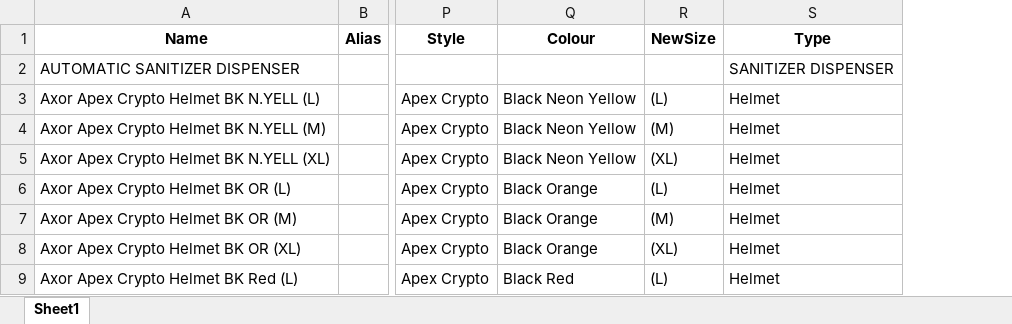
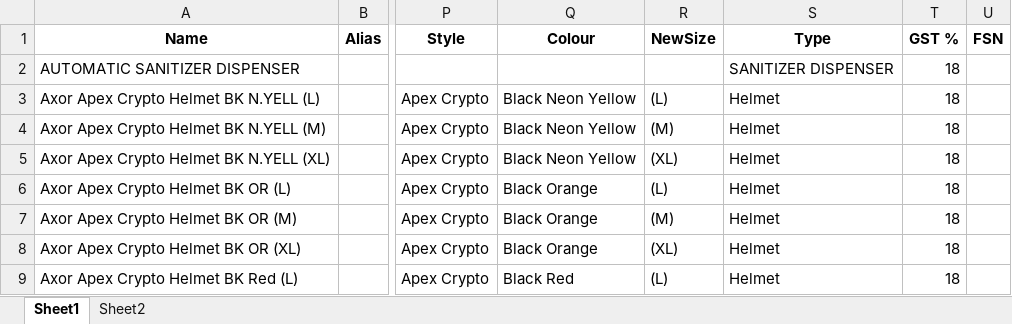
Before and after one commit to ryderautoblr/Automation, an Excel workbook: Bizmate/Comp0009_ListofItemsNewNew.xlsx, sheet Sheet1, drawn as a sheet; only a part is shown, gaps mark what is left out; values as stored, in another font and other column widths than the file's, no borders; the diff names each change by its address in the sheet, - before the commit and + after, or states it on an @@ line.

Commit message:
added GST and FSN

```diff
--- a/Bizmate/Comp0009_ListofItemsNewNew.xlsx (sheet Sheet1)
+++ b/Bizmate/Comp0009_ListofItemsNewNew.xlsx (sheet Sheet1)
+sheet tab: Sheet2
+column T (GST %), rows 2-9: all 18
+column U (FSN), empty
```
